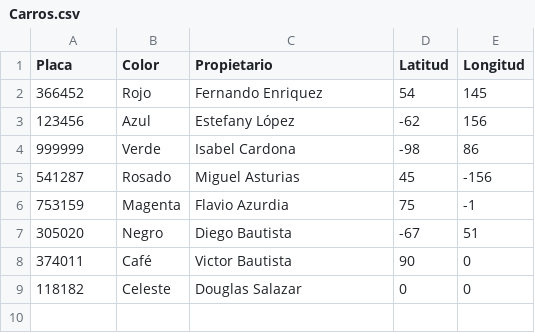
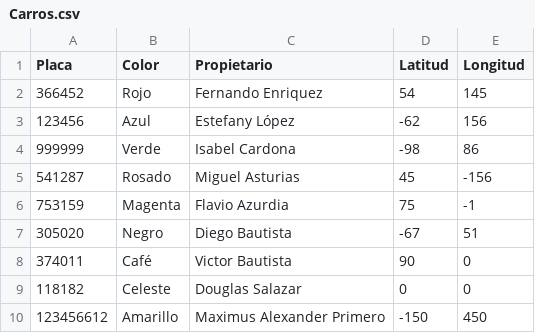
Before and after one commit to DiegoBautistaC/Lab05_ed_2022, a CSV file: Carros.csv, drawn as a sheet; the diff names each change by its address in the sheet, - before the commit and + after, or states it on an @@ line.

```diff
--- a/Carros.csv
+++ b/Carros.csv
+row 10: 123456612 | Amarillo | Maximus Alexander Primero | -150 | 450
```
Also changed, not shown: Lab05_ed_2022/wwwroot/Files/Carros.csv, 10 other files.
